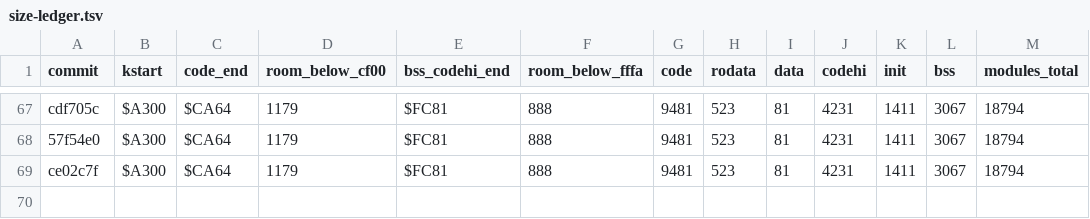
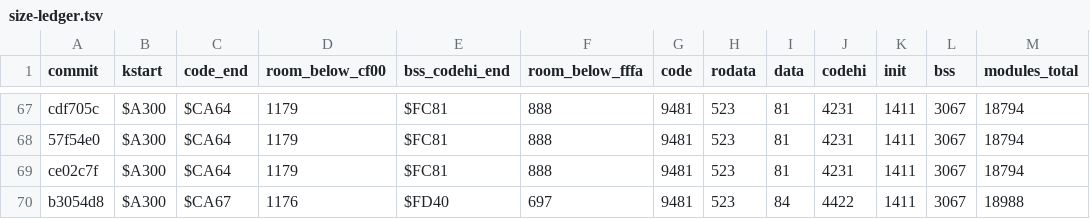
Before and after one commit to sandmanbuzz/breadbin, a TSV file: docs/size-ledger.tsv, drawn as a sheet; only a part is shown, gaps mark what is left out.

Commit message:
docs: size ledger row for b3054d8 (make size after the lseek landing; no test run, data only)

```diff
--- a/docs/size-ledger.tsv
+++ b/docs/size-ledger.tsv
@@ -69 +69,2 @@ cdf705c	$A300	$CA64	1179	$FC81	888	9481	523	81	4231	1411	3067	18794
 ce02c7f	$A300	$CA64	1179	$FC81	888	9481	523	81	4231	1411	3067	18794
+b3054d8	$A300	$CA67	1176	$FD40	697	9481	523	84	4422	1411	3067	18988
```
